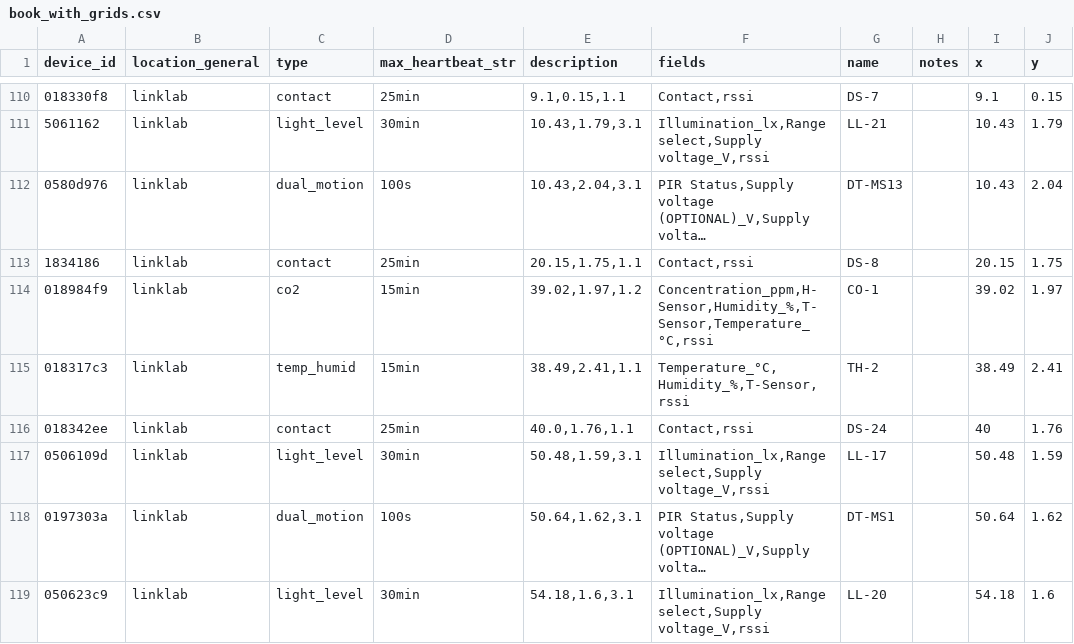
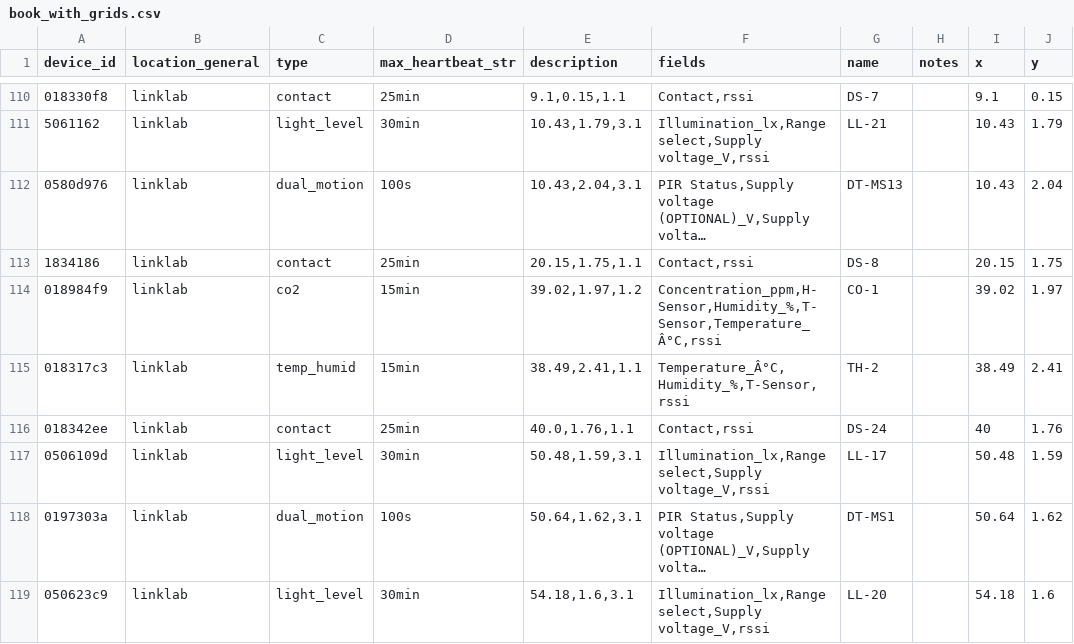
Before and after one commit to tic/smart_and_healthy_buildings, a CSV file: final_project/book_with_grids.csv, drawn as a sheet; only a part is shown, gaps mark what is left out; long unchanged cells end in …; the diff covers the shown part only; the diff names each change by its address in the sheet, - before the commit and + after, or states it on an @@ line.

Commit message:
use updated sensor list

```diff
--- a/final_project/book_with_grids.csv
+++ b/final_project/book_with_grids.csv
-F114 (fields): Concentration_ppm,H-Sensor,Humidity_%,T-Sensor,Temperature_°C,rssi
+F114 (fields): Concentration_ppm,H-Sensor,Humidity_%,T-Sensor,Temperature_Â°C,rssi
-F115 (fields): Temperature_°C,Humidity_%,T-Sensor,rssi
+F115 (fields): Temperature_Â°C,Humidity_%,T-Sensor,rssi
```
Also changed, not shown: 2 added rows and 47 edited cells elsewhere in this file.
